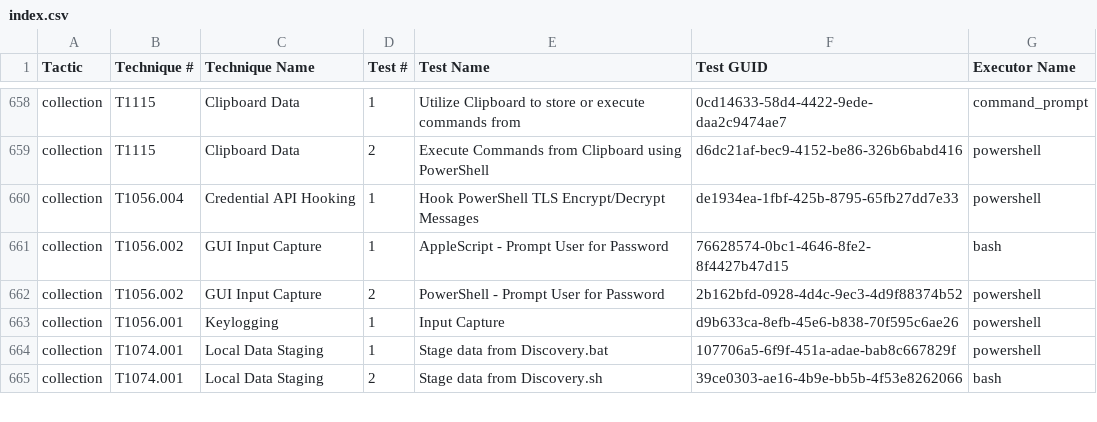
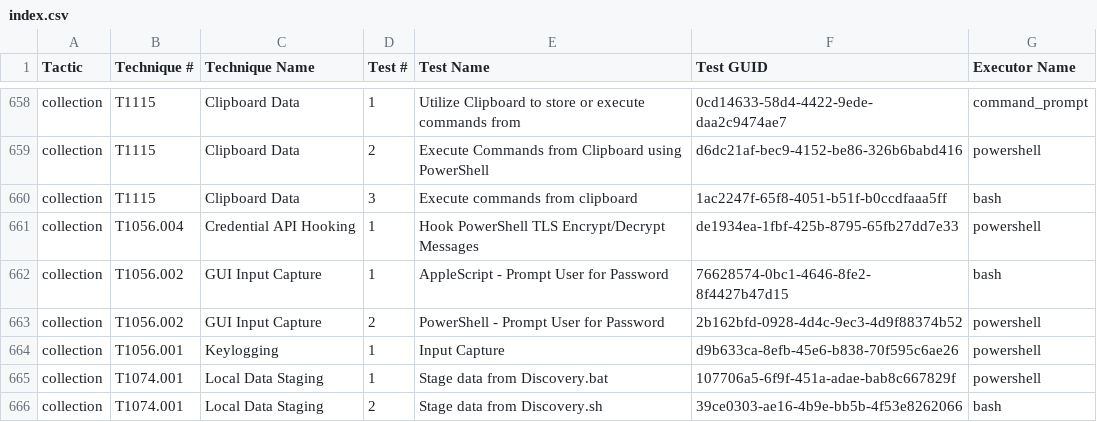
Before and after one commit to MDF636162/atomic-red-team, a CSV file: atomics/Indexes/Indexes-CSV/index.csv, drawn as a sheet; only a part is shown, gaps mark what is left out.

Commit message:
Generate docs from job=validate_atomics_generate_docs branch=master

```diff
--- a/atomics/Indexes/Indexes-CSV/index.csv
+++ b/atomics/Indexes/Indexes-CSV/index.csv
@@ -659,2 +659,3 @@ collection,T1115,Clipboard Data,1,Utilize Clipboard to store or execute commands
 collection,T1115,Clipboard Data,2,Execute Commands from Clipboard using PowerShell,d6dc21af-bec9-4152-be86-326b6babd416,powershell
+collection,T1115,Clipboard Data,3,Execute commands from clipboard,1ac2247f-65f8-4051-b51f-b0ccdfaaa5ff,bash
 collection,T1056.004,Credential API Hooking,1,Hook PowerShell TLS Encrypt/Decrypt Messages,de1934ea-1fbf-425b-8795-65fb27dd7e33,powershell
```
Also changed, not shown: atomics/Indexes/Indexes-CSV/macos-index.csv, 8 other files.
